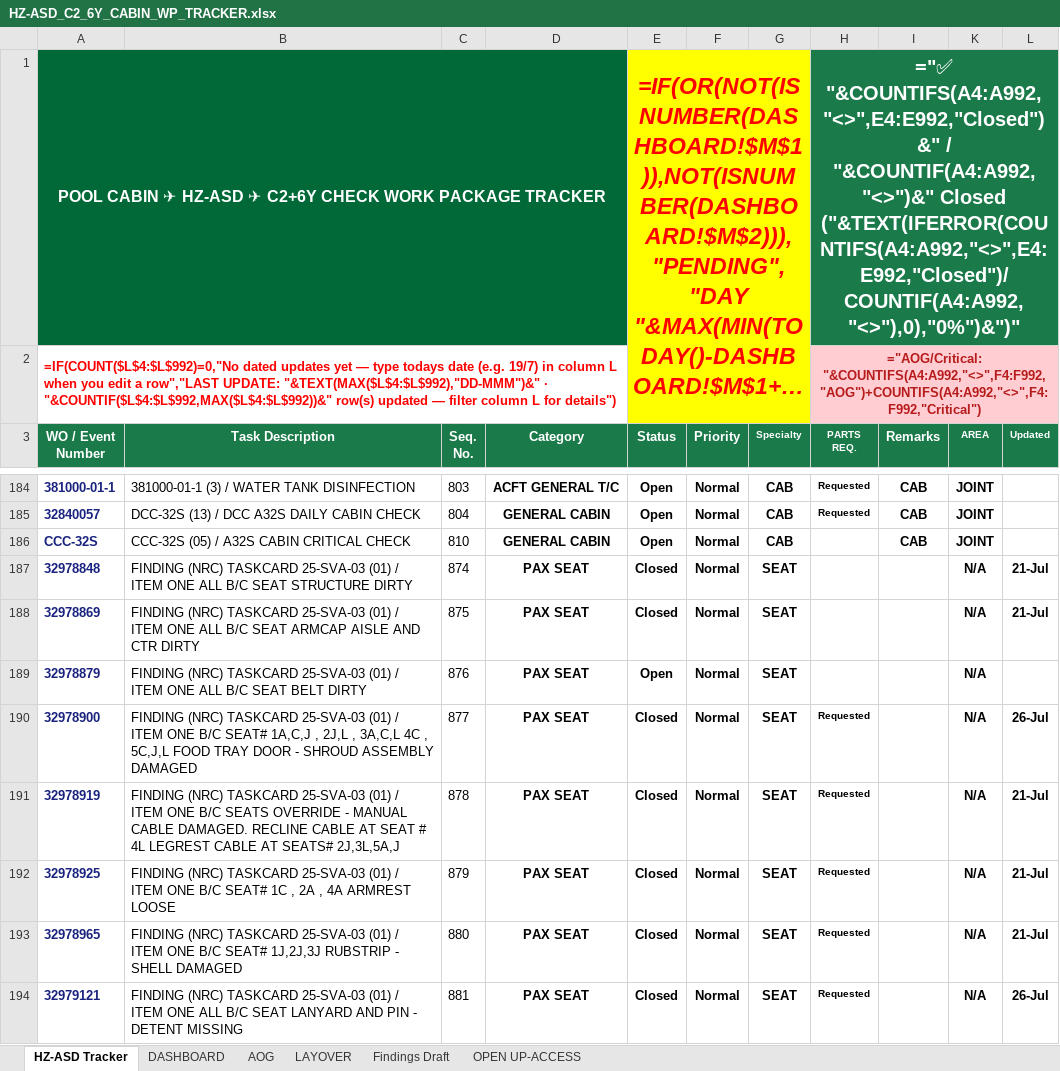
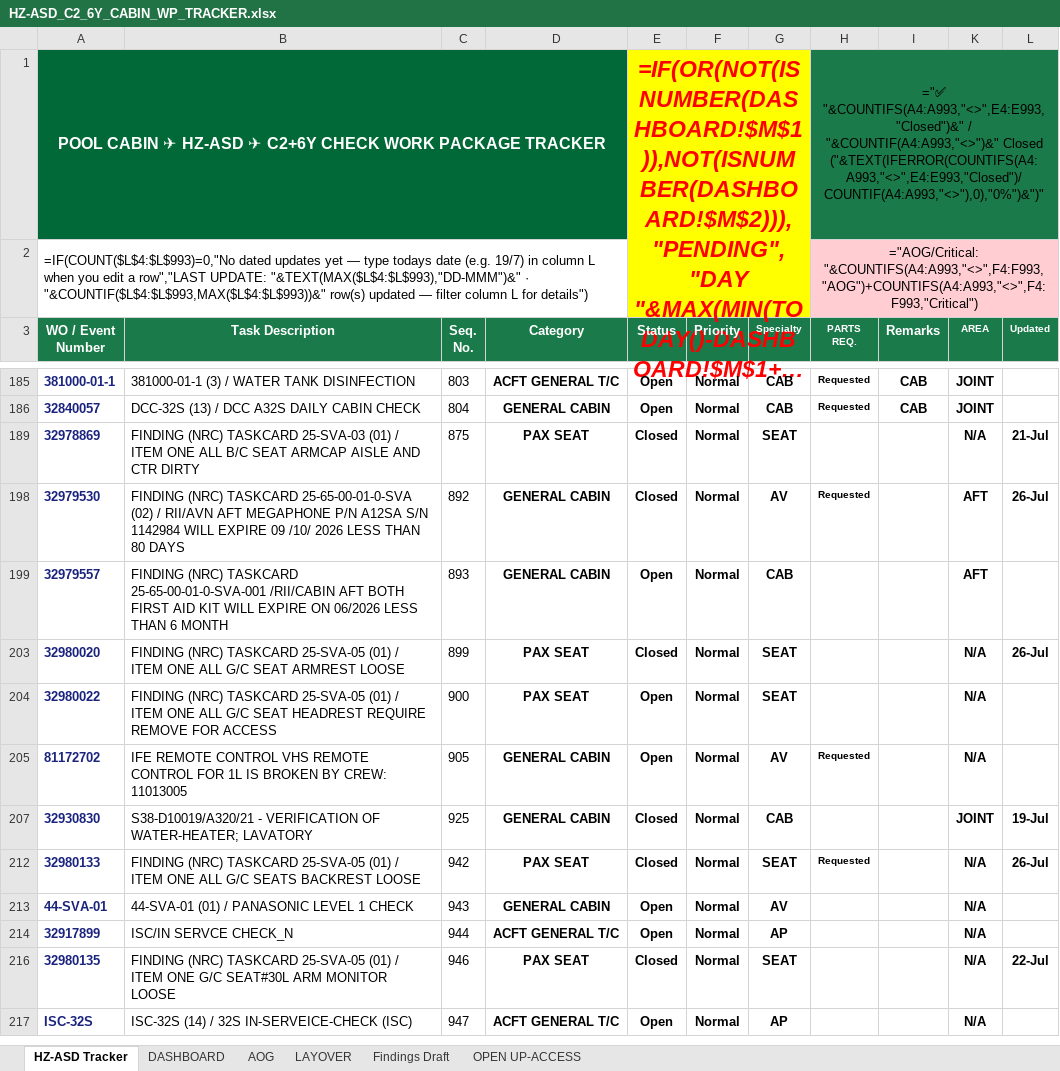
Before and after one commit to Aviproject-bit/avisuite, an Excel workbook: uploads/outbox/HZ-ASD_C2_6Y_CABIN_WP_TRACKER.xlsx, sheet HZ-ASD Tracker, drawn as a sheet; only a part is shown, gaps mark what is left out; the shorter side is filled out with more unchanged rows; long unchanged cells end in …; values as stored, in another font and other column widths than the file's, no borders; formulas without a stored value are shown as written; conditional formats and table styles not drawn; removed rows and columns are numbered as before the commit, all else as after; the diff covers the shown part only; the diff names each change by its address in the sheet, - before the commit and + after, or states it on an @@ line.

Commit message:
Banner fixed (AOG·Critical·Access split); dashboard AOG/Critical separated; AOG sheet in sections

```diff
--- a/uploads/outbox/HZ-ASD_C2_6Y_CABIN_WP_TRACKER.xlsx (sheet HZ-ASD Tracker)
+++ b/uploads/outbox/HZ-ASD_C2_6Y_CABIN_WP_TRACKER.xlsx (sheet HZ-ASD Tracker)
-H1 (PARTS REQ.): ="✅ "&COUNTIFS(A4:A992,"<>",E4:E992,"Closed")&" / "&COUNTIF(A4:A992,"<>")&" Closed ("&TEXT(IFERROR(COUNTIFS(A4:A992,"<>",E4:E992,"Closed")/COUNTIF(A4:A992,"<>"),0),"0%")&")"
+H1 (PARTS REQ.): ="✅ "&COUNTIFS(A4:A993,"<>",E4:E993,"Closed")&" / "&COUNTIF(A4:A993,"<>")&" Closed ("&TEXT(IFERROR(COUNTIFS(A4:A993,"<>",E4:E993,"Closed")/COUNTIF(A4:A993,"<>"),0),"0%")&")"
-H1:H2 bold: on
+H1:H2 bold: off
-H1 text colour: #FFFFFF
+H1 text colour: black, text size: smaller
-A2 (WO / Event Number): =IF(COUNT($L$4:$L$992)=0,"No dated updates yet — type todays date (e.g. 19/7) in column L when you edit a row","LAST UPDATE: "&TEXT(MAX($L$4:$L$992),"DD-MMM")&" · "&COUNTIF($L$4:$L$992,MAX($L$4:$L$992))&" row(s) updated…
+A2 (WO / Event Number): =IF(COUNT($L$4:$L$993)=0,"No dated updates yet — type todays date (e.g. 19/7) in column L when you edit a row","LAST UPDATE: "&TEXT(MAX($L$4:$L$993),"DD-MMM")&" · "&COUNTIF($L$4:$L$993,MAX($L$4:$L$993))&" row(s) updated…
@@ A2 bold: on → off, text colour: #FF0000 → black @@
-H2 (PARTS REQ.): ="AOG/Critical: "&COUNTIFS(A4:A992,"<>",F4:F992,"AOG")+COUNTIFS(A4:A992,"<>",F4:F992,"Critical")
+H2 (PARTS REQ.): ="AOG/Critical: "&COUNTIFS(A4:A993,"<>",F4:F993,"AOG")+COUNTIFS(A4:A993,"<>",F4:F993,"Critical")
-H2 text colour: #B71C1C
+H2 text colour: black
@@ row 186 hidden: CCC-32S | CCC-32S (05) / A32S CABIN CRITICAL CHECK | 810 | GENERAL CABIN | Open | Normal | CAB |  | CAB | JOINT @@
@@ row 187 hidden: 32978848 | FINDING (NRC) TASKCARD 25-SVA-03 (01) / ITEM ONE ALL B/C SEAT STRUCTURE DIRTY | 874 | PAX SEAT | Closed | Normal | SEAT |  |  | N/A | 21-Jul @@
@@ row 189 hidden: 32978879 | FINDING (NRC) TASKCARD 25-SVA-03 (01) / ITEM ONE ALL B/C SEAT BELT DIRTY | 876 | PAX SEAT | Open | Normal | SEAT |  |  | N/A @@
@@ row 190 hidden: 32978900 | FINDING (NRC) TASKCARD 25-SVA-03 (01) / ITEM ONE B/C SEAT# 1A,C,J , 2J,L , 3A,C,L 4C , 5C,J,L FOOD TRAY DOOR - SHROUD ASSEMBLY DAMAGED | 877 | PAX SEAT | Closed | Normal | SEAT | Requested |  | N/A | 26-Jul @@
@@ row 191 hidden: 32978919 | FINDING (NRC) TASKCARD 25-SVA-03 (01) / ITEM ONE B/C SEATS OVERRIDE - MANUAL CABLE DAMAGED. RECLINE CABLE AT SEAT # 4L LEGREST CABLE AT SEATS# 2J,3L,5A,J | 878 | PAX SEAT | Closed | Normal | SEAT | Requested |  | N/A | 21-Jul @@
@@ row 192 hidden: 32978925 | FINDING (NRC) TASKCARD 25-SVA-03 (01) / ITEM ONE B/C SEAT# 1C , 2A , 4A ARMREST LOOSE | 879 | PAX SEAT | Closed | Normal | SEAT | Requested |  | N/A | 21-Jul @@
@@ row 193 hidden: 32978965 | FINDING (NRC) TASKCARD 25-SVA-03 (01) / ITEM ONE B/C SEAT# 1J,2J,3J RUBSTRIP - SHELL DAMAGED | 880 | PAX SEAT | Closed | Normal | SEAT | Requested |  | N/A | 21-Jul @@
@@ row 194 hidden: 32979121 | FINDING (NRC) TASKCARD 25-SVA-03 (01) / ITEM ONE ALL B/C SEAT LANYARD AND PIN - DETENT MISSING | 881 | PAX SEAT | Closed | Normal | SEAT | Requested |  | N/A | 26-Jul @@
```
Also changed, not shown: 1 added row, 16 removed rows, 1 moved row, 80 hidden or unhidden rows and 35 edited cells elsewhere in this sheet, sheet AOG, sheet DASHBOARD, sheet Findings Draft, hidden cells.
